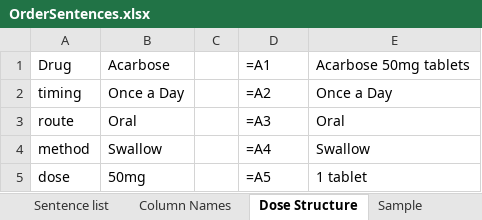
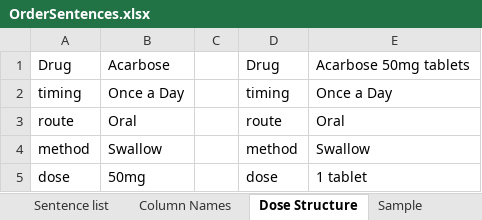
Before and after one commit to ewandavis/FHIR_SampleDoses, an Excel workbook: OrderSentences.xlsx, sheet Dose Structure, drawn as a sheet; values as stored, in another font and other column widths than the file's, no borders; formulas without a stored value are shown as written; the diff names each change by its address in the sheet, - before the commit and + after, or states it on an @@ line.

Commit message:
started to implement max doses

```diff
--- a/OrderSentences.xlsx (sheet Dose Structure)
+++ b/OrderSentences.xlsx (sheet Dose Structure)
-D1: =A1
+D1: Drug
-D2: =A2
+D2: timing
-D3: =A3
+D3: route
-D4: =A4
+D4: method
-D5: =A5
+D5: dose
```
Also changed, not shown: sheet Sentence list, sheet special_instructons, sheet Column Names, sheet Background information, charts or pictures.
